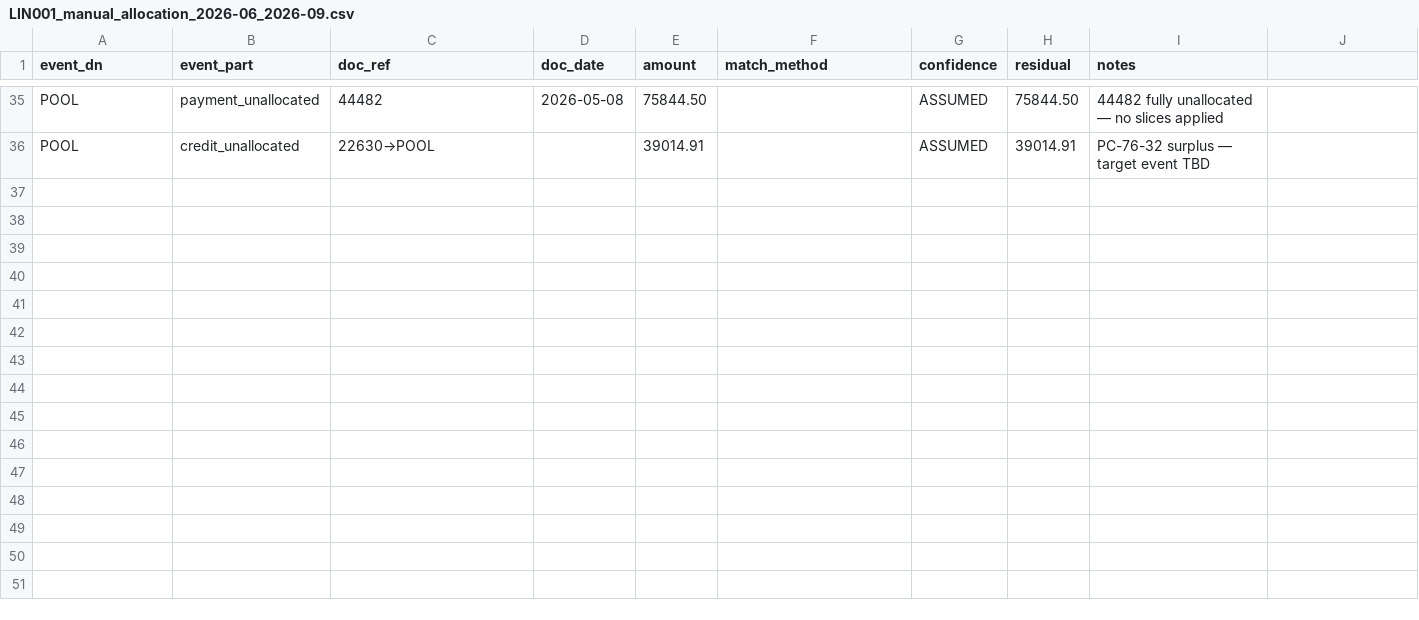
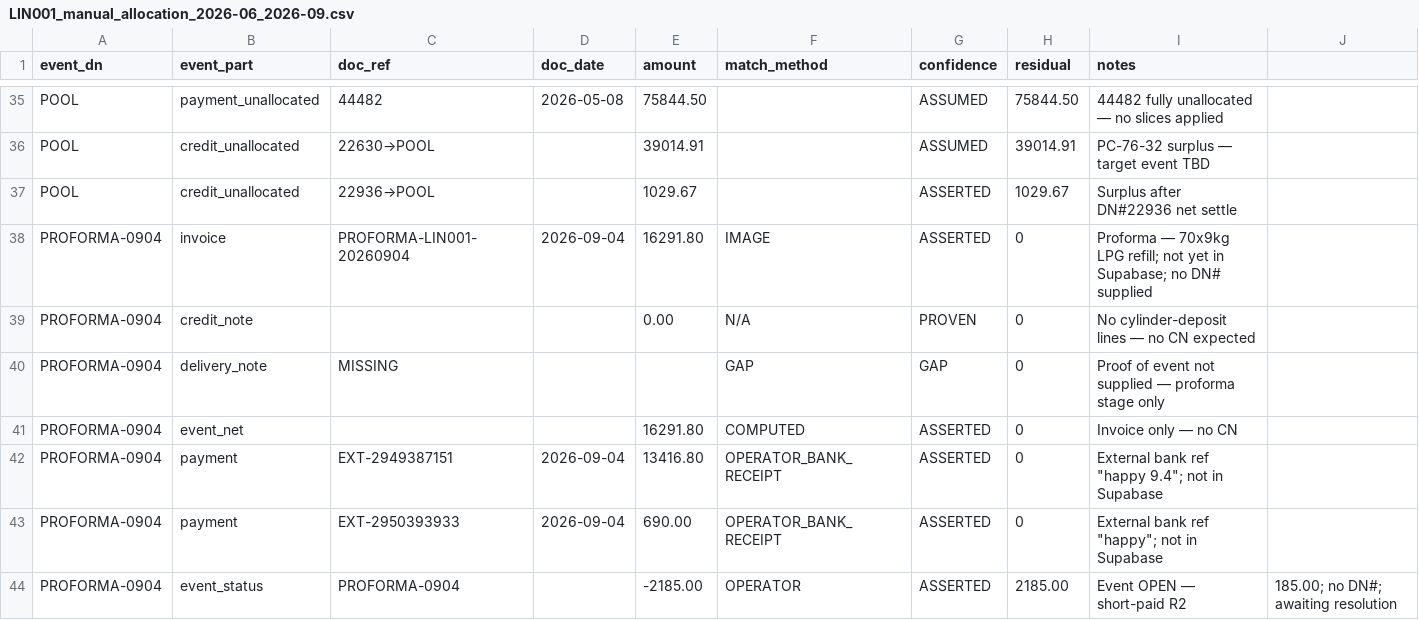
Before and after one commit to Media7-za/lpg-stock-recon, a CSV file: analysis/debtors/shared/reports/LIN001_manual_allocation_2026-06_2026-09.csv, drawn as a sheet; only a part is shown, gaps mark what is left out; the diff names each change by its address in the sheet, - before the commit and + after, or states it on an @@ line.

```diff
--- a/analysis/debtors/shared/reports/LIN001_manual_allocation_2026-06_2026-09.csv
+++ b/analysis/debtors/shared/reports/LIN001_manual_allocation_2026-06_2026-09.csv
+row 37: POOL | credit_unallocated | 22936→POOL |  | 1029.67 |  | ASSERTED | 1029.67 | Surplus after DN#22936 net settle
+row 38: PROFORMA-0904 | invoice | PROFORMA-LIN001-20260904 | 2026-09-04 | 16291.80 | IMAGE | ASSERTED | 0 | Proforma — 70x9kg LPG refill; not yet in Supabase; no DN# supplied
+row 39: PROFORMA-0904 | credit_note |  |  | 0.00 | N/A | PROVEN | 0 | No cylinder-deposit lines — no CN expected
+row 40: PROFORMA-0904 | delivery_note | MISSING |  |  | GAP | GAP | 0 | Proof of event not supplied — proforma stage only
+row 41: PROFORMA-0904 | event_net |  |  | 16291.80 | COMPUTED | ASSERTED | 0 | Invoice only — no CN
+row 42: PROFORMA-0904 | payment | EXT-2949387151 | 2026-09-04 | 13416.80 | OPERATOR_BANK_RECEIPT | ASSERTED | 0 | External bank ref "happy 9.4"; not in Supabase
+row 43: PROFORMA-0904 | payment | EXT-2950393933 | 2026-09-04 | 690.00 | OPERATOR_BANK_RECEIPT | ASSERTED | 0 | External bank ref "happy"; not in Supabase
+row 44: PROFORMA-0904 | event_status | PROFORMA-0904 |  | -2185.00 | OPERATOR | ASSERTED | 2185.00 | Event OPEN — short-paid R2 | 185.00; no DN#; awaiting resolution
```
Also changed, not shown: analysis/debtors/shared/reports/LIN001_events_consolidated_2026-06_2026-09.csv, 7 other files.
